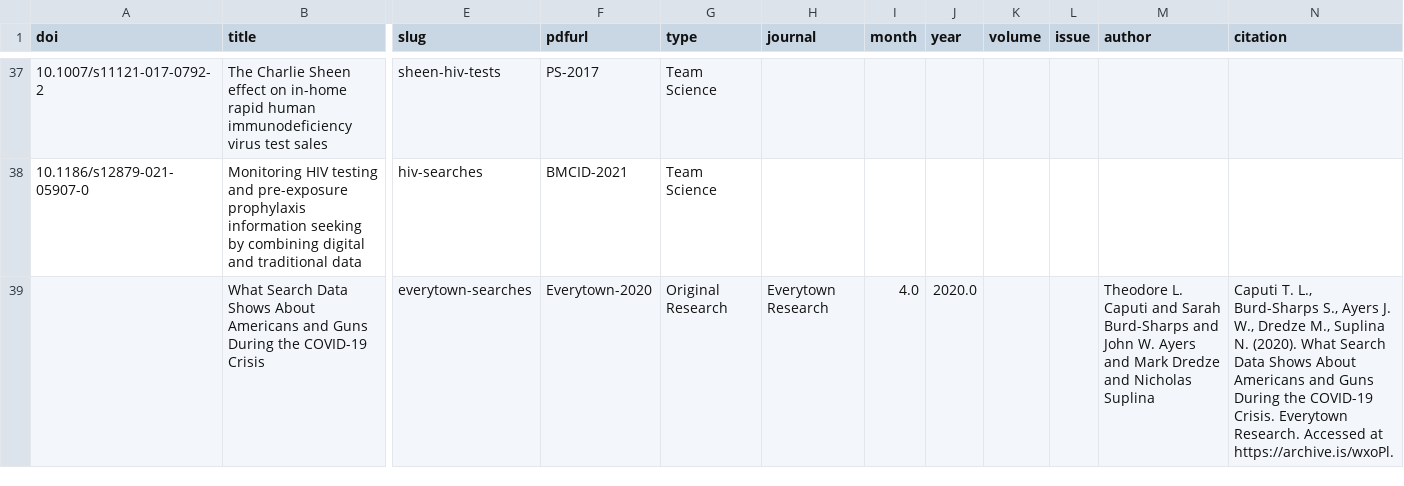
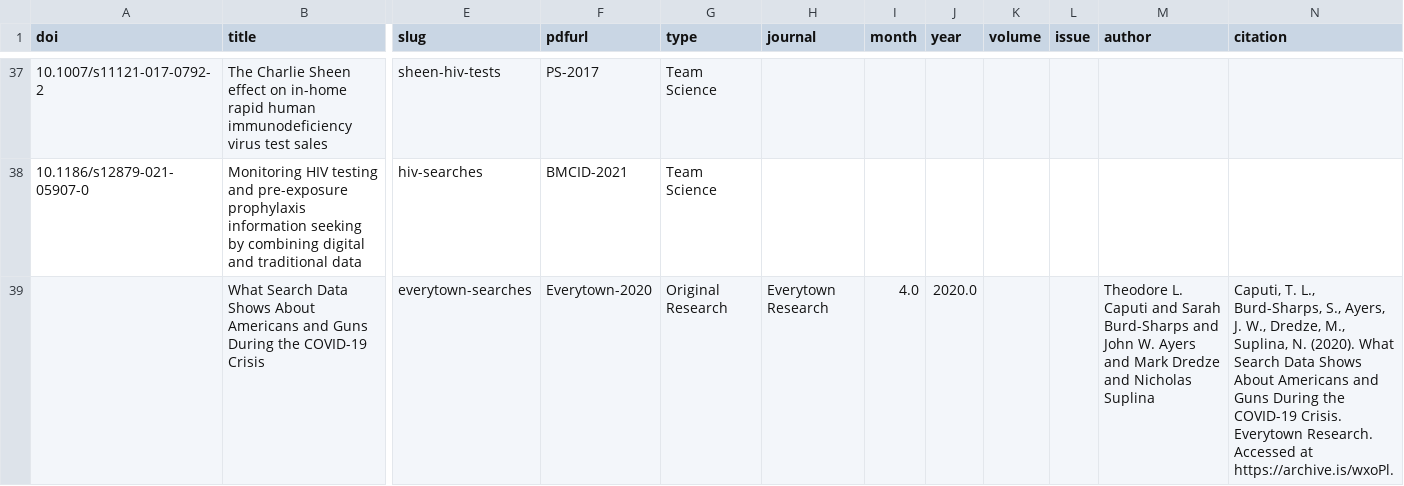
Before and after one commit to yesiknowjava/theodorecaputihugo, a CSV file: markdown_generator/publications.csv, drawn as a sheet; only a part is shown, gaps mark what is left out; the diff names each change by its address in the sheet, - before the commit and + after, or states it on an @@ line.

Commit message:
update submodule for new papers

```diff
--- a/markdown_generator/publications.csv
+++ b/markdown_generator/publications.csv
-N39 (citation): Caputi T. L., Burd-Sharps S., Ayers J. W., Dredze M., Suplina N. (2020).…
+N39 (citation): Caputi, T. L., Burd-Sharps, S., Ayers, J. W., Dredze, M., Suplina, N. (2020).…
```
Also changed, not shown: markdown_generator/publications_noenc.csv, 5 other files.
